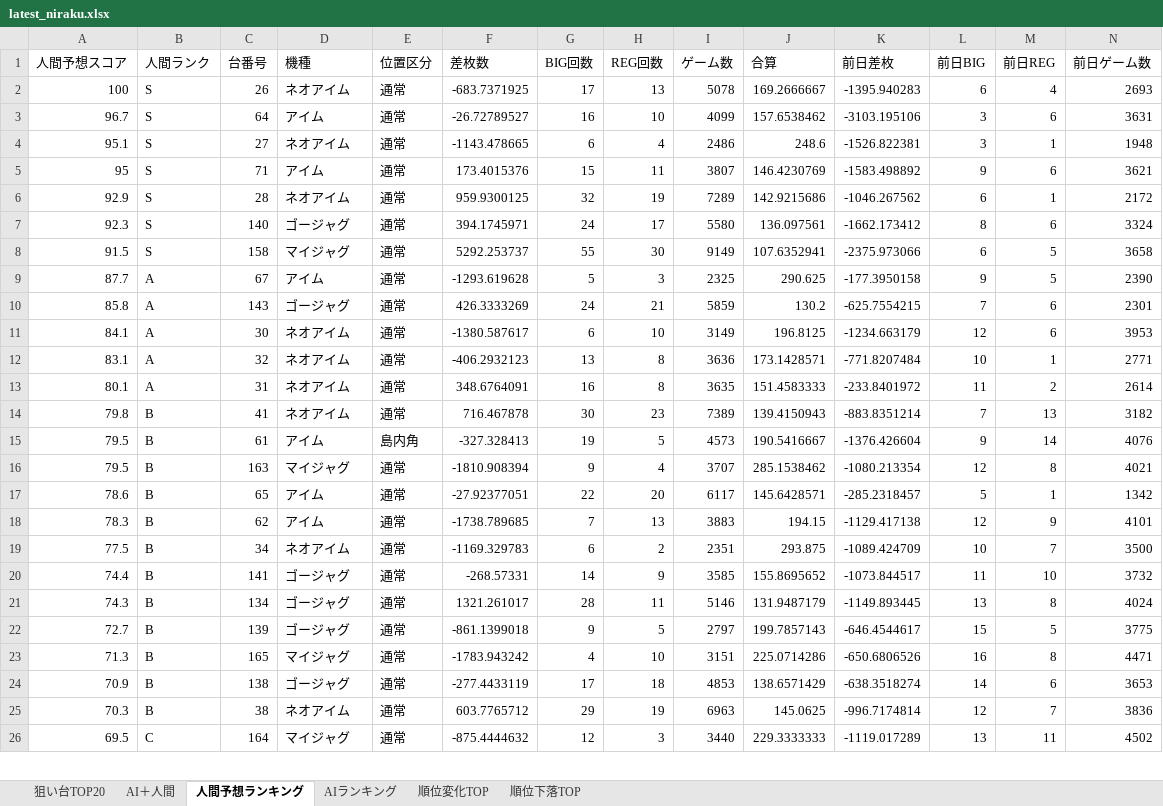
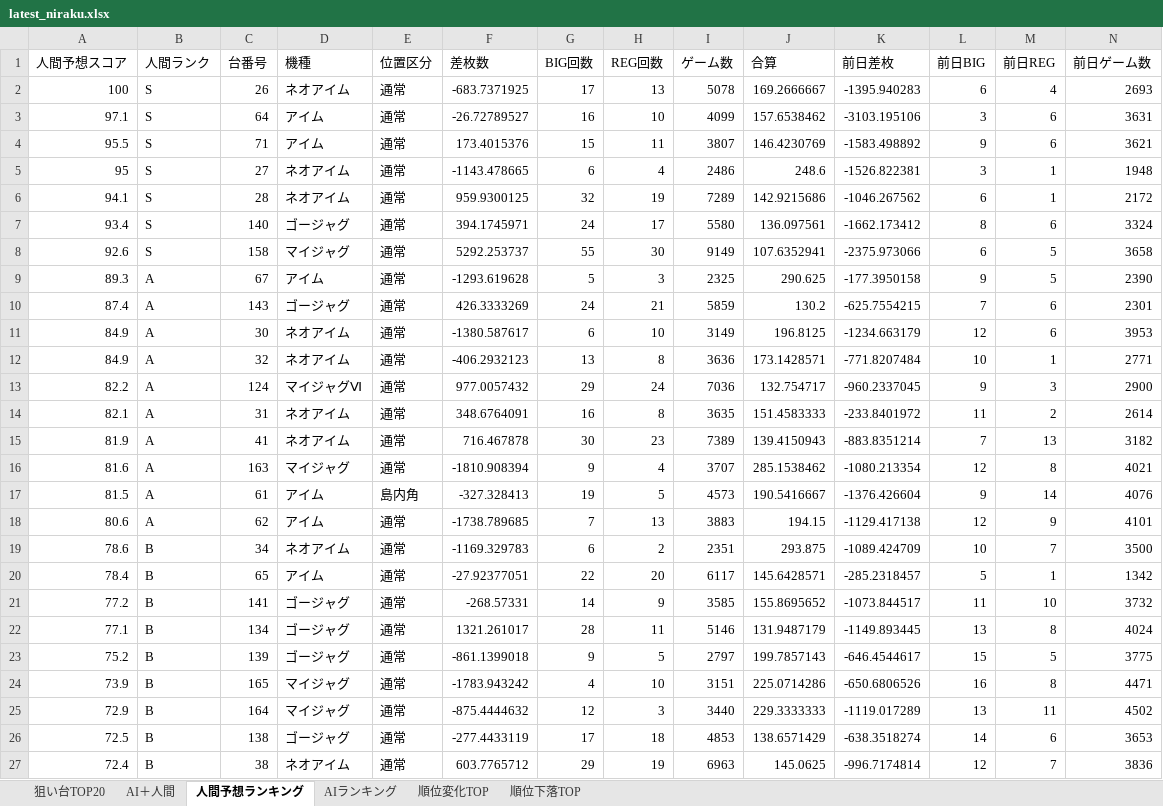
Before and after one commit to yuki061563-debug/juggler-assistant, an Excel workbook: latest_niraku.xlsx, sheet 人間予想ランキング, drawn as a sheet; only a part is shown; values as stored, in another font and other column widths than the file's, no borders; removed rows and columns are numbered as before the commit, all else as after; rows hold the shown columns only; the diff covers the shown part only; the diff names each change by its address in the sheet, - before the commit and + after, or states it on an @@ line.

```diff
--- a/latest_niraku.xlsx (sheet 人間予想ランキング)
+++ b/latest_niraku.xlsx (sheet 人間予想ランキング)
-A3 (人間予想スコア): 96.7
+A3 (人間予想スコア): 97.1
-row 4: 95.1 | S | 27 | ネオアイム | 通常 | -1143.478665 | 6 | 4 | 2486 | 248.6 | -1526.822381 | 3 | 1 | 1948
-A4 (人間予想スコア): 95
+A4 (人間予想スコア): 95.5
+row 5: 95 | S | 27 | ネオアイム | 通常 | -1143.478665 | 6 | 4 | 2486 | 248.6 | -1526.822381 | 3 | 1 | 1948
-A6 (人間予想スコア): 92.9
+A6 (人間予想スコア): 94.1
-A7 (人間予想スコア): 92.3
+A7 (人間予想スコア): 93.4
-A8 (人間予想スコア): 91.5
+A8 (人間予想スコア): 92.6
-A9 (人間予想スコア): 87.7
+A9 (人間予想スコア): 89.3
-A10 (人間予想スコア): 85.8
+A10 (人間予想スコア): 87.4
-A11 (人間予想スコア): 84.1
+A11 (人間予想スコア): 84.9
-A12 (人間予想スコア): 83.1
+A12 (人間予想スコア): 84.9
+row 13: 82.2 | A | 124 | マイジャグⅥ | 通常 | 977.0057432 | 29 | 24 | 7036 | 132.754717 | -960.2337045 | 9 | 3 | 2900
-A14 (人間予想スコア): 80.1
+A14 (人間予想スコア): 82.1
-A15 (人間予想スコア): 79.8
+A15 (人間予想スコア): 81.9
-B15 (人間ランク): B
+B15 (人間ランク): A
-row 15: 79.5 | B | 61 | アイム | 島内角 | -327.328413 | 19 | 5 | 4573 | 190.5416667 | -1376.426604 | 9 | 14 | 4076
-A16 (人間予想スコア): 79.5
+A16 (人間予想スコア): 81.6
-B16 (人間ランク): B
+B16 (人間ランク): A
-row 17: 78.6 | B | 65 | アイム | 通常 | -27.92377051 | 22 | 20 | 6117 | 145.6428571 | -285.2318457 | 5 | 1 | 1342
+row 17: 81.5 | A | 61 | アイム | 島内角 | -327.328413 | 19 | 5 | 4573 | 190.5416667 | -1376.426604 | 9 | 14 | 4076
-A18 (人間予想スコア): 78.3
+A18 (人間予想スコア): 80.6
-B18 (人間ランク): B
+B18 (人間ランク): A
-A19 (人間予想スコア): 77.5
+A19 (人間予想スコア): 78.6
+row 20: 78.4 | B | 65 | アイム | 通常 | -27.92377051 | 22 | 20 | 6117 | 145.6428571 | -285.2318457 | 5 | 1 | 1342
-A21 (人間予想スコア): 74.4
+A21 (人間予想スコア): 77.2
-A22 (人間予想スコア): 74.3
+A22 (人間予想スコア): 77.1
-A23 (人間予想スコア): 72.7
+A23 (人間予想スコア): 75.2
-A24 (人間予想スコア): 71.3
+A24 (人間予想スコア): 73.9
+row 25: 72.9 | B | 164 | マイジャグ | 通常 | -875.4444632 | 12 | 3 | 3440 | 229.3333333 | -1119.017289 | 13 | 11 | 4502
-A26 (人間予想スコア): 70.9
+A26 (人間予想スコア): 72.5
-A27 (人間予想スコア): 70.3
+A27 (人間予想スコア): 72.4
-row 26: 69.5 | C | 164 | マイジャグ | 通常 | -875.4444632 | 12 | 3 | 3440 | 229.3333333 | -1119.017289 | 13 | 11 | 4502
```
Also changed, not shown: 16 added rows, 8 removed rows and 35 edited cells elsewhere in this sheet, sheet AIランキング, sheet AI＋人間, sheet 狙い台TOP20, sheet 順位変化TOP, sheet 順位下落TOP.
